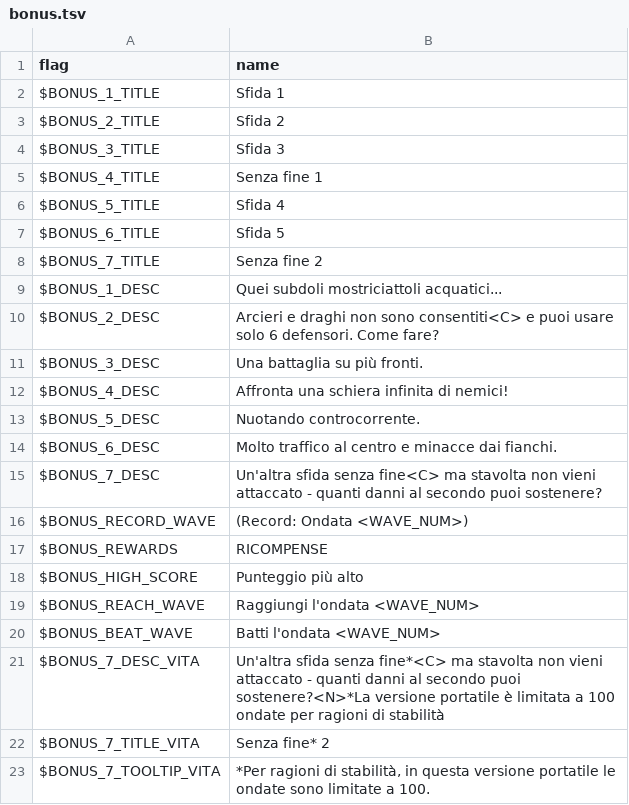
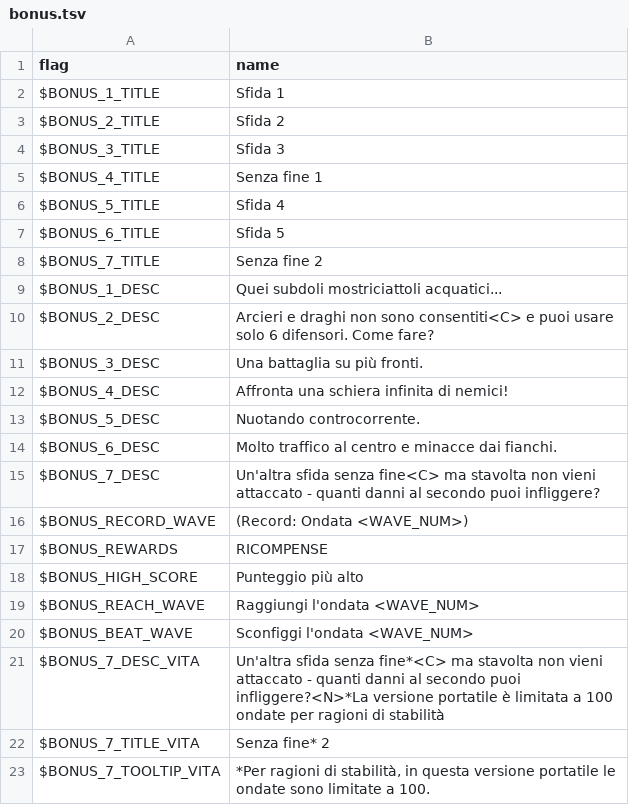
Before and after one commit to larsiusprime/defendersquest-loc, a TSV file: dq1_dx/it-IT/bonus.tsv, drawn as a sheet.

Commit message:
Update bonus.tsv

```diff
--- a/dq1_dx/it-IT/bonus.tsv
+++ b/dq1_dx/it-IT/bonus.tsv
@@ -9,3 +9,3 @@ $BONUS_7_TITLE	Senza fine 2
 $BONUS_1_DESC	Quei subdoli mostriciattoli acquatici...
-$BONUS_2_DESC	Arcieri e draghi non sono consentiti<C> e puoi usare solo 6 defensori. Come fare?
+$BONUS_2_DESC	Arcieri e draghi non sono consentiti<C> e puoi usare solo 6 difensori. Come fare?
 $BONUS_3_DESC	Una battaglia su più fronti.
@@ -14,3 +14,3 @@ $BONUS_5_DESC	Nuotando controcorrente.
 $BONUS_6_DESC	Molto traffico al centro e minacce dai fianchi.
-$BONUS_7_DESC	Un'altra sfida senza fine<C> ma stavolta non vieni attaccato - quanti danni al secondo puoi sostenere?
+$BONUS_7_DESC	Un'altra sfida senza fine<C> ma stavolta non vieni attaccato - quanti danni al secondo puoi infliggere?
 $BONUS_RECORD_WAVE	(Record: Ondata <WAVE_NUM>)
@@ -19,4 +19,4 @@ $BONUS_HIGH_SCORE	Punteggio più alto
 $BONUS_REACH_WAVE	Raggiungi l'ondata <WAVE_NUM>
-$BONUS_BEAT_WAVE	Batti l'ondata <WAVE_NUM>
-$BONUS_7_DESC_VITA 	Un'altra sfida senza fine*<C> ma stavolta non vieni attaccato - quanti danni al secondo puoi sostenere?<N>*La versione portatile è limitata a 100 ondate per ragioni di stabilità
+$BONUS_BEAT_WAVE	Sconfiggi l'ondata <WAVE_NUM>
+$BONUS_7_DESC_VITA 	Un'altra sfida senza fine*<C> ma stavolta non vieni attaccato - quanti danni al secondo puoi infliggere?<N>*La versione portatile è limitata a 100 ondate per ragioni di stabilità
 $BONUS_7_TITLE_VITA 	Senza fine* 2
```
